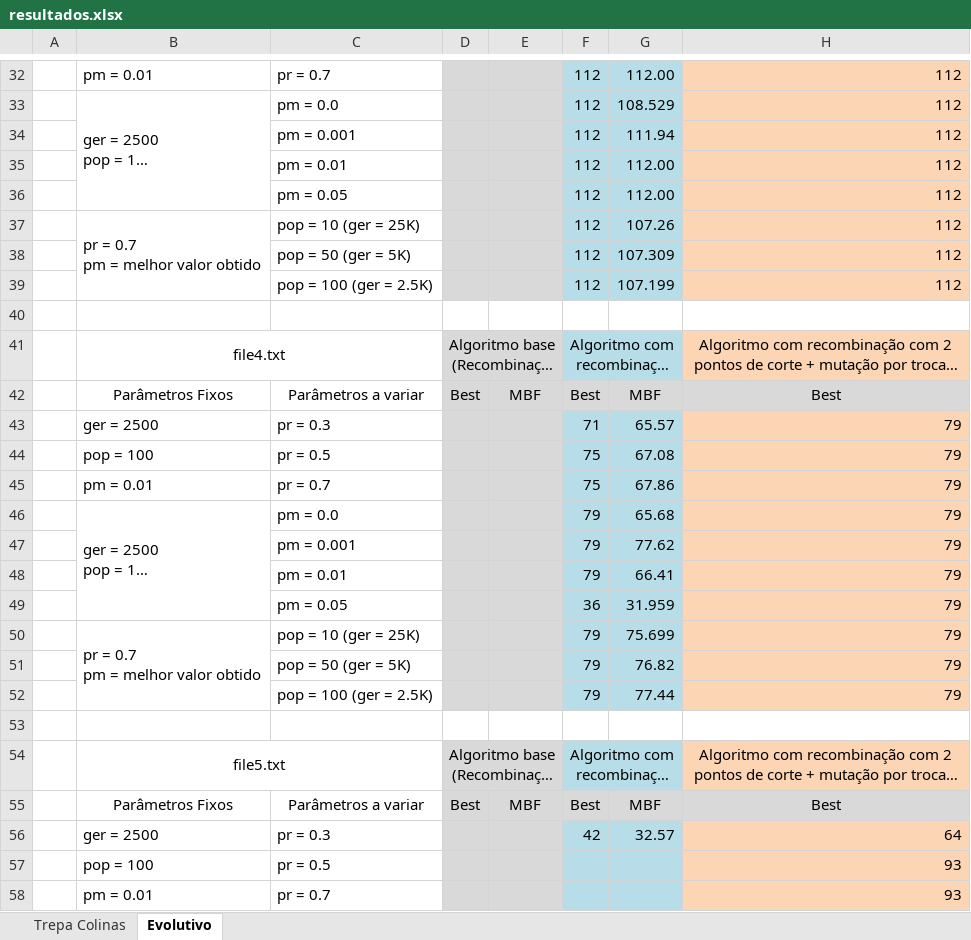
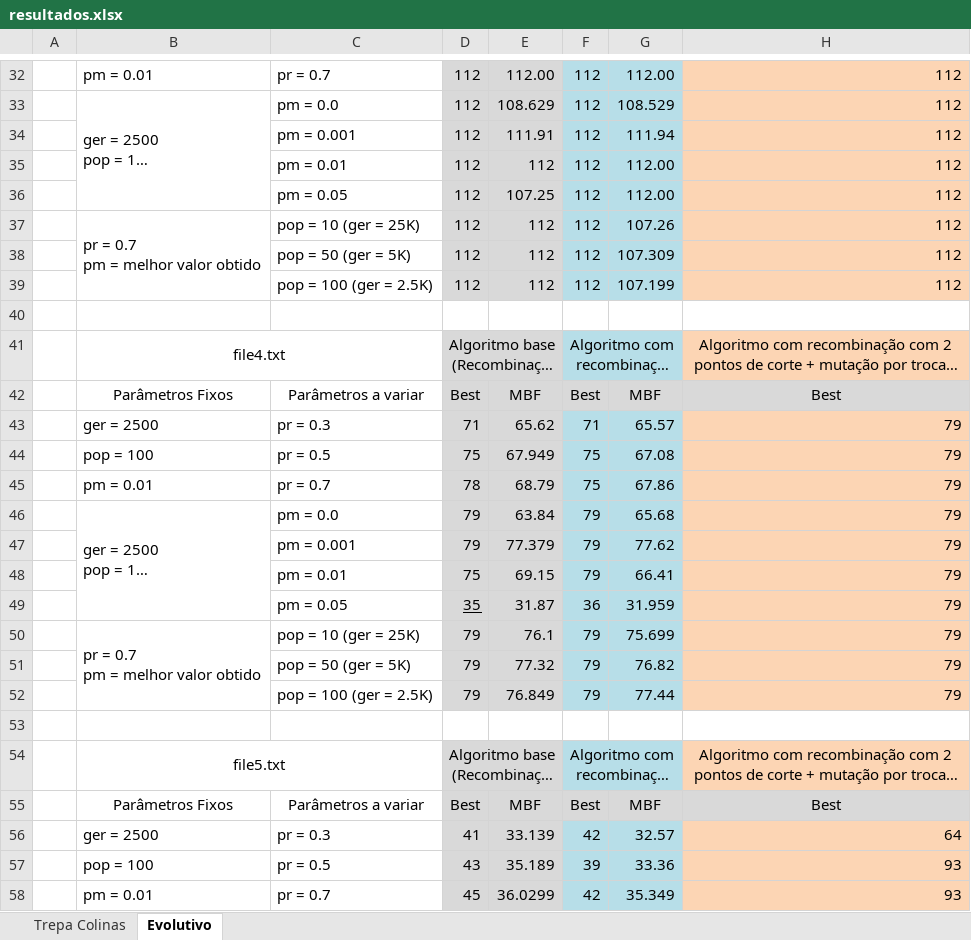
Before and after one commit to jorgermduarte/isec-iia-optimization-methods, an Excel workbook: resultados.xlsx, sheet Evolutivo, drawn as a sheet; only a part is shown, gaps mark what is left out; long unchanged cells end in …; values as stored, in another font and other column widths than the file's, no borders; the diff covers the shown part only; the diff names each change by its address in the sheet, - before the commit and + after, or states it on an @@ line.

```diff
--- a/resultados.xlsx (sheet Evolutivo)
+++ b/resultados.xlsx (sheet Evolutivo)
-D32:D39: (empty)
+D32:D39: 112
-E32: (empty)
+E32: 112.00
-E33: (empty)
+E33: 108.629
-E34: (empty)
+E34: 111.91
-E35: (empty)
+E35: 112
-E36: (empty)
+E36: 107.25
-E37:E39: (empty)
+E37:E39: 112
-D43: (empty)
+D43: 71
-E43: (empty)
+E43: 65.62
-D44: (empty)
+D44: 75
-E44: (empty)
+E44: 67.949
-D45: (empty)
+D45: 78
-E45: (empty)
+E45: 68.79
-D46:D47: (empty)
+D46:D47: 79
-E46: (empty)
+E46: 63.84
-E47: (empty)
+E47: 77.379
-D48: (empty)
+D48: 75
-E48: (empty)
+E48: 69.15
-D49: (empty)
+D49: 35
-E49: (empty)
+E49: 31.87
-D50:D52: (empty)
+D50:D52: 79
-E50: (empty)
+E50: 76.1
-E51: (empty)
+E51: 77.32
-E52: (empty)
+E52: 76.849
-D56: (empty)
+D56: 41
-E56: (empty)
+E56: 33.139
-D57: (empty)
+D57: 43
-E57: (empty)
+E57: 35.189
-F57: (empty)
+F57: 39
-G57: (empty)
+G57: 33.36
-D58: (empty)
+D58: 45
-E58: (empty)
+E58: 36.0299
-F58: (empty)
+F58: 42
-G58: (empty)
+G58: 35.349
```
Also changed, not shown: 46 added rows, 35 removed rows, 161 edited cells, cell formats and merged cells elsewhere in this sheet.
